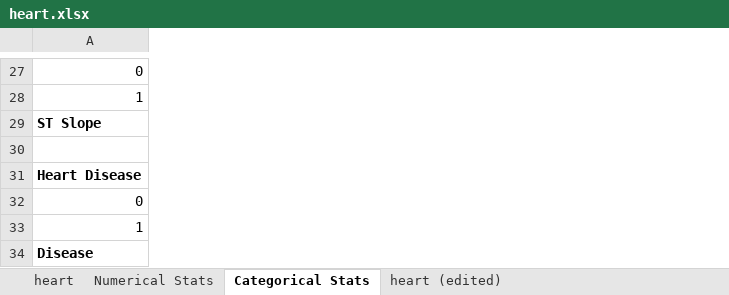
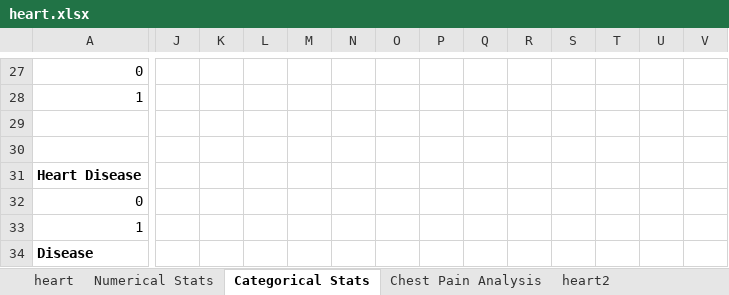
Before and after one commit to akhil-ganesan/Heart-Disease-Classifier, an Excel workbook: heart.xlsx, sheet Categorical Stats, drawn as a sheet; only a part is shown, gaps mark what is left out; values as stored, in another font and other column widths than the file's, no borders; the diff covers the shown part only; the diff names each change by its address in the sheet, - before the commit and + after, or states it on an @@ line.

```diff
--- a/heart.xlsx (sheet Categorical Stats)
+++ b/heart.xlsx (sheet Categorical Stats)
-sheet tab: heart (edited)
+sheet tab: heart2
+sheet tab: Chest Pain Analysis
+column J, empty
+column K, empty
+column L, empty
+column M, empty
+column N, empty
+column O, empty
+column P, empty
+column Q, empty
+column R, empty
+column S, empty
+column T, empty
+column U, empty
+column V, empty
-A29: ST Slope
+A29: (empty)
```
Also changed, not shown: 33 edited cells elsewhere in this sheet, sheet Numerical Stats, charts or pictures, 1 other file.
